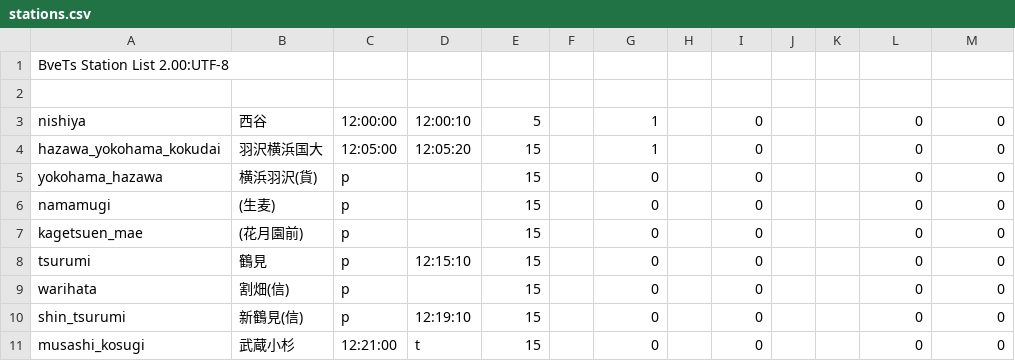
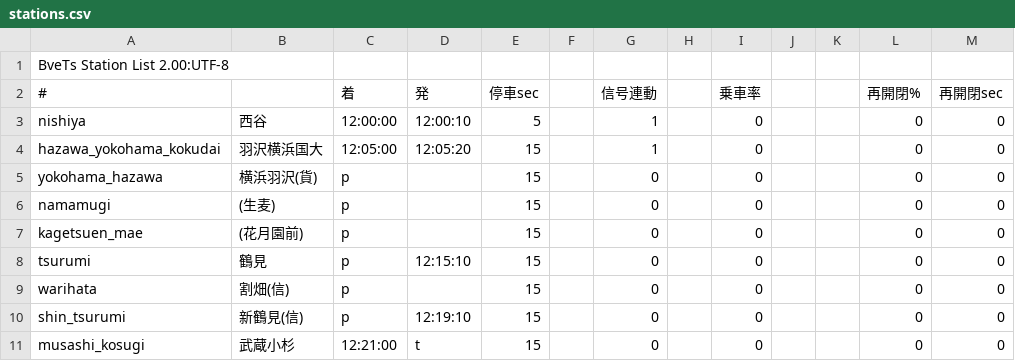
Before and after one commit to p4ken/sj-map, a CSV file: stations.csv, drawn as a sheet.

```diff
--- a/stations.csv
+++ b/stations.csv
@@ -1,3 +1,3 @@
 BveTs Station List 2.00:UTF-8,,,,,,,,,,,,
-,,,,,,,,,,,,
+#,,着,発,停車sec,,信号連動,,乗車率,,,再開閉%,再開閉sec
 nishiya,西谷,12:00:00,12:00:10,5,,1,,0,,,0,0
```
Also changed, not shown: 5 other files.
